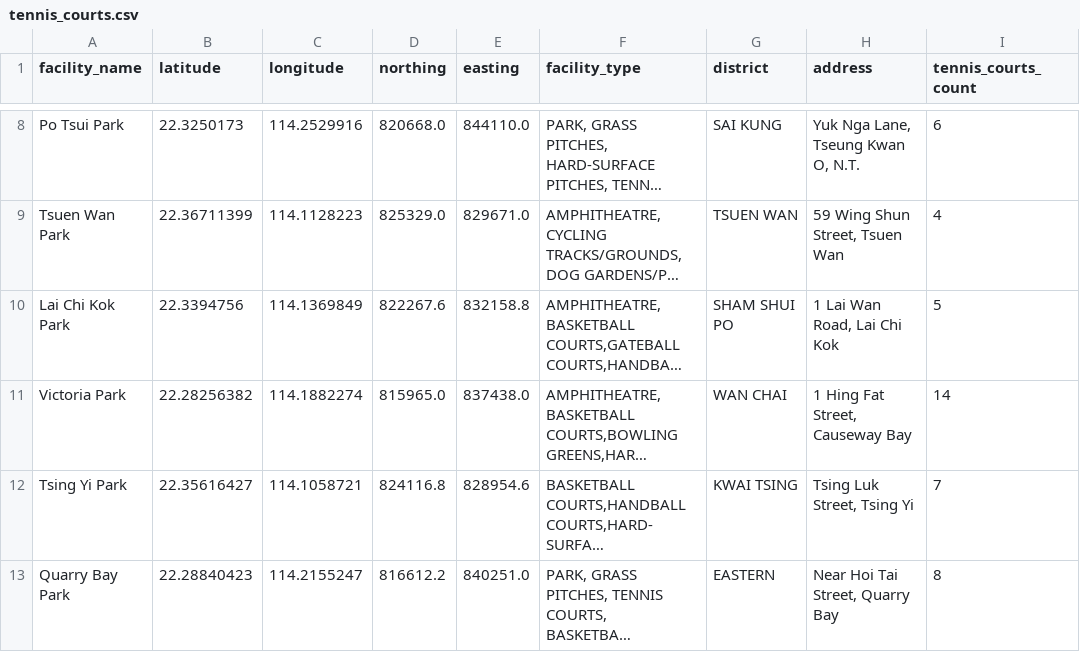
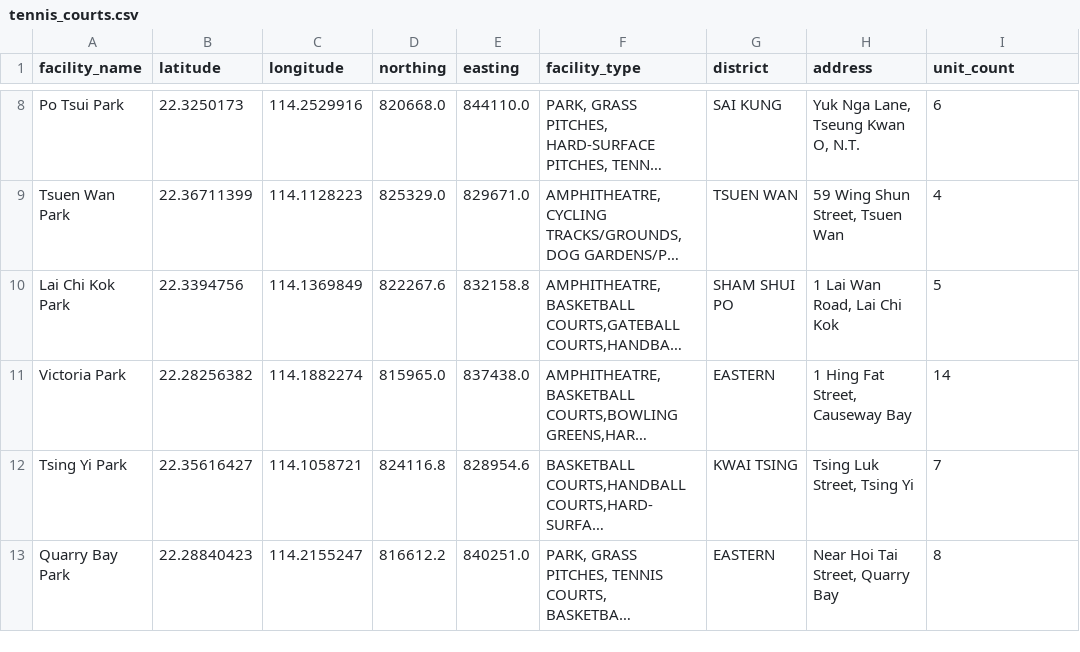
Before and after one commit to ujayden/LSGI3245-FinalProject, a CSV file: data/cleaned/stage_pre_clean/tennis_courts.csv (was data/cleaned/tennis_courts.csv), drawn as a sheet; only a part is shown, gaps mark what is left out; long unchanged cells end in …; the diff names each change by its address in the sheet, - before the commit and + after, or states it on an @@ line.

```diff
--- a/data/cleaned/tennis_courts.csv
+++ b/data/cleaned/stage_pre_clean/tennis_courts.csv
-I1: tennis_courts_count
+I1: unit_count
-G11 (district): WAN CHAI
+G11 (district): EASTERN
```
Also changed, not shown: data/cleaned/stage_pre_clean/badminton_courts.csv, data/cleaned/stage_pre_clean/basketball_courts.csv, 25 other files.
